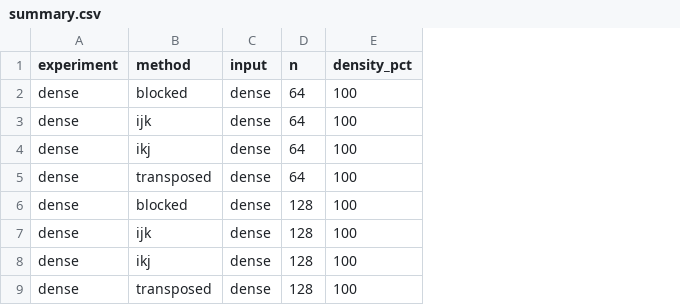
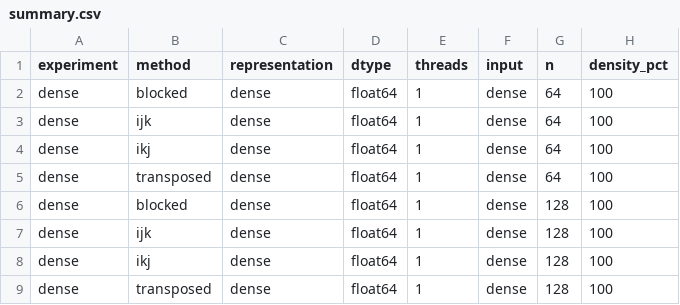
Before and after one commit to amadoartiiles/matrix-multiplication-optimised-sparse, a CSV file: results/summary/summary.csv, drawn as a sheet; only a part is shown; the diff names each change by its address in the sheet, - before the commit and + after, or states it on an @@ line.

```diff
--- a/results/summary/summary.csv
+++ b/results/summary/summary.csv
+column C (representation), rows 2-9: all dense
+column D (dtype), rows 2-9: all float64
+column E (threads), rows 2-9: all 1
```
Also changed, not shown: results/summary/sparse.csv, 9 other files.
